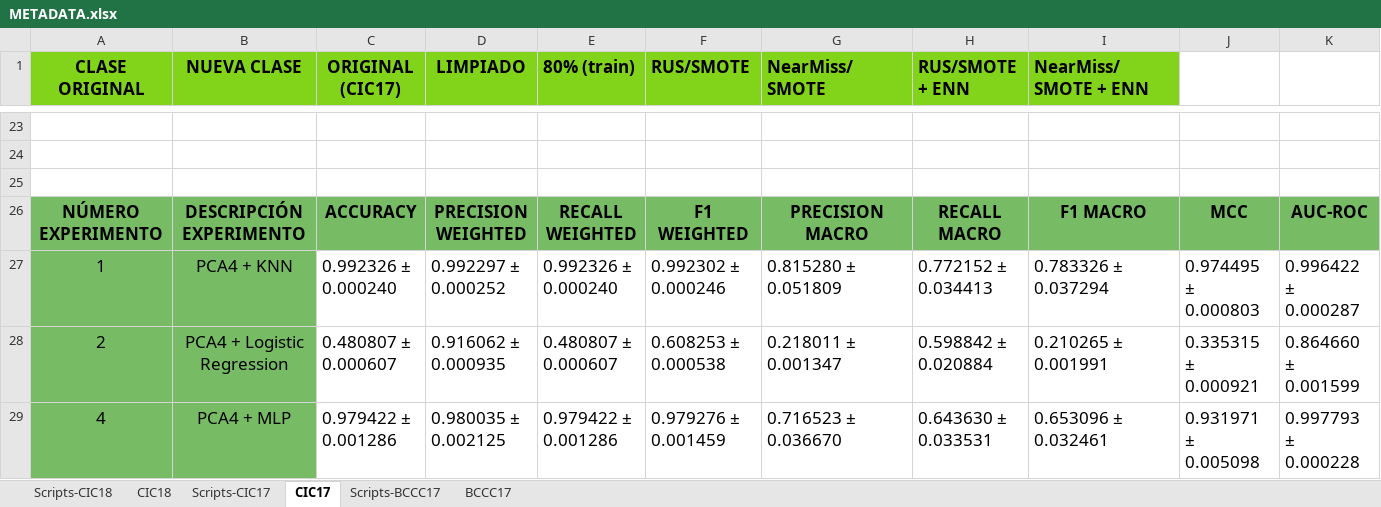
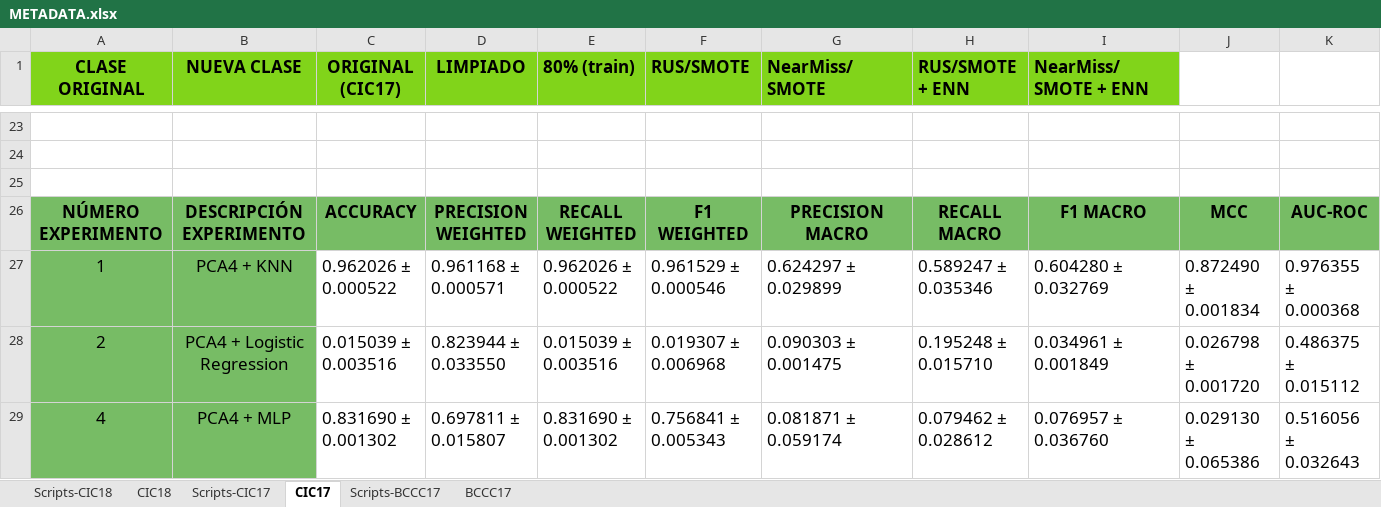
Before and after one commit to lamux04/BECA-INVESTIGACION, an Excel workbook: TFG_MODELOS_SIMPLES2/02_datasets/metadata/METADATA.xlsx, sheet CIC17, drawn as a sheet; only a part is shown, gaps mark what is left out; values as stored, in another font and other column widths than the file's, no borders; charts and pictures not drawn; the diff covers the shown part only; the diff names each change by its address in the sheet, - before the commit and + after, or states it on an @@ line.

```diff
--- a/TFG_MODELOS_SIMPLES2/02_datasets/metadata/METADATA.xlsx (sheet CIC17)
+++ b/TFG_MODELOS_SIMPLES2/02_datasets/metadata/METADATA.xlsx (sheet CIC17)
-C27 (ORIGINAL (CIC17)): 0.992326 ± 0.000240
+C27 (ORIGINAL (CIC17)): 0.962026 ± 0.000522
-D27 (LIMPIADO): 0.992297 ± 0.000252
+D27 (LIMPIADO): 0.961168 ± 0.000571
-E27 (80% (train)): 0.992326 ± 0.000240
+E27 (80% (train)): 0.962026 ± 0.000522
-F27 (RUS/SMOTE): 0.992302 ± 0.000246
+F27 (RUS/SMOTE): 0.961529 ± 0.000546
-G27 (NearMiss/SMOTE): 0.815280 ± 0.051809
+G27 (NearMiss/SMOTE): 0.624297 ± 0.029899
-H27 (RUS/SMOTE + ENN): 0.772152 ± 0.034413
+H27 (RUS/SMOTE + ENN): 0.589247 ± 0.035346
-I27 (NearMiss/SMOTE + ENN): 0.783326 ± 0.037294
+I27 (NearMiss/SMOTE + ENN): 0.604280 ± 0.032769
-J27: 0.974495 ± 0.000803
+J27: 0.872490 ± 0.001834
-K27: 0.996422 ± 0.000287
+K27: 0.976355 ± 0.000368
-C28 (ORIGINAL (CIC17)): 0.480807 ± 0.000607
+C28 (ORIGINAL (CIC17)): 0.015039 ± 0.003516
-D28 (LIMPIADO): 0.916062 ± 0.000935
+D28 (LIMPIADO): 0.823944 ± 0.033550
-E28 (80% (train)): 0.480807 ± 0.000607
+E28 (80% (train)): 0.015039 ± 0.003516
-F28 (RUS/SMOTE): 0.608253 ± 0.000538
+F28 (RUS/SMOTE): 0.019307 ± 0.006968
-G28 (NearMiss/SMOTE): 0.218011 ± 0.001347
+G28 (NearMiss/SMOTE): 0.090303 ± 0.001475
-H28 (RUS/SMOTE + ENN): 0.598842 ± 0.020884
+H28 (RUS/SMOTE + ENN): 0.195248 ± 0.015710
-I28 (NearMiss/SMOTE + ENN): 0.210265 ± 0.001991
+I28 (NearMiss/SMOTE + ENN): 0.034961 ± 0.001849
-J28: 0.335315 ± 0.000921
+J28: 0.026798 ± 0.001720
-K28: 0.864660 ± 0.001599
+K28: 0.486375 ± 0.015112
-C29 (ORIGINAL (CIC17)): 0.979422 ± 0.001286
+C29 (ORIGINAL (CIC17)): 0.831690 ± 0.001302
-D29 (LIMPIADO): 0.980035 ± 0.002125
+D29 (LIMPIADO): 0.697811 ± 0.015807
-E29 (80% (train)): 0.979422 ± 0.001286
+E29 (80% (train)): 0.831690 ± 0.001302
-F29 (RUS/SMOTE): 0.979276 ± 0.001459
+F29 (RUS/SMOTE): 0.756841 ± 0.005343
-G29 (NearMiss/SMOTE): 0.716523 ± 0.036670
+G29 (NearMiss/SMOTE): 0.081871 ± 0.059174
-H29 (RUS/SMOTE + ENN): 0.643630 ± 0.033531
+H29 (RUS/SMOTE + ENN): 0.079462 ± 0.028612
-I29 (NearMiss/SMOTE + ENN): 0.653096 ± 0.032461
+I29 (NearMiss/SMOTE + ENN): 0.076957 ± 0.036760
-J29: 0.931971 ± 0.005098
+J29: 0.029130 ± 0.065386
-K29: 0.997793 ± 0.000228
+K29: 0.516056 ± 0.032643
```
Also changed, not shown: 8 added rows, 64 removed rows, 185 edited cells and cell formats elsewhere in this sheet, charts or pictures, 1 other file.
